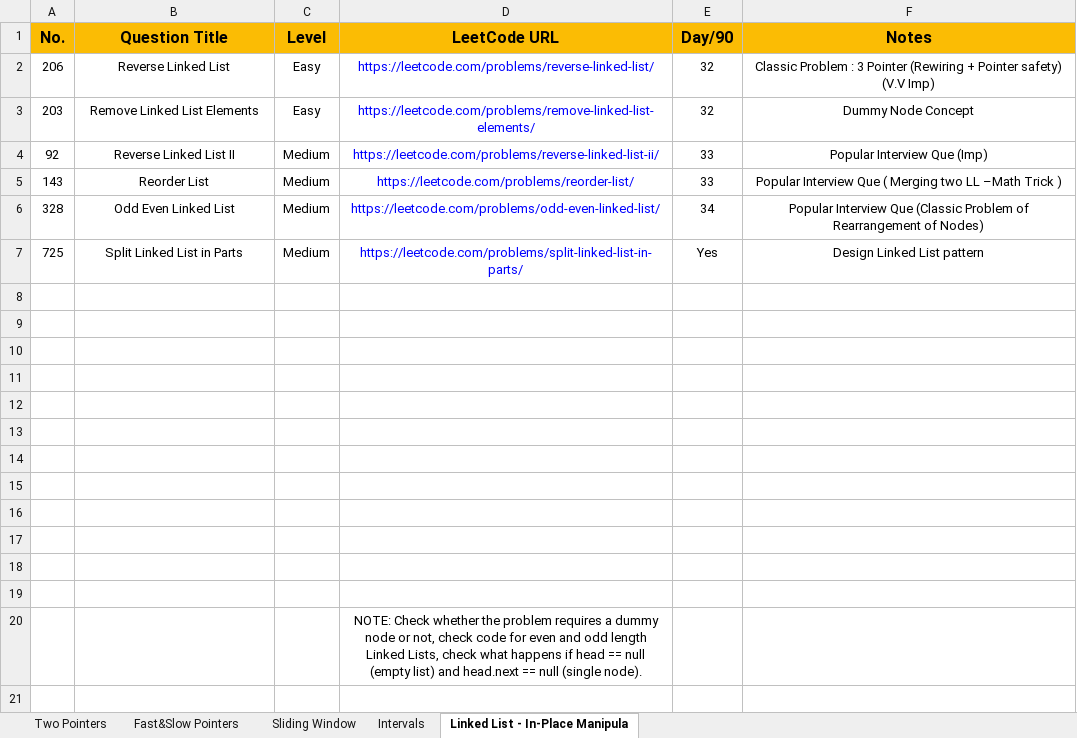
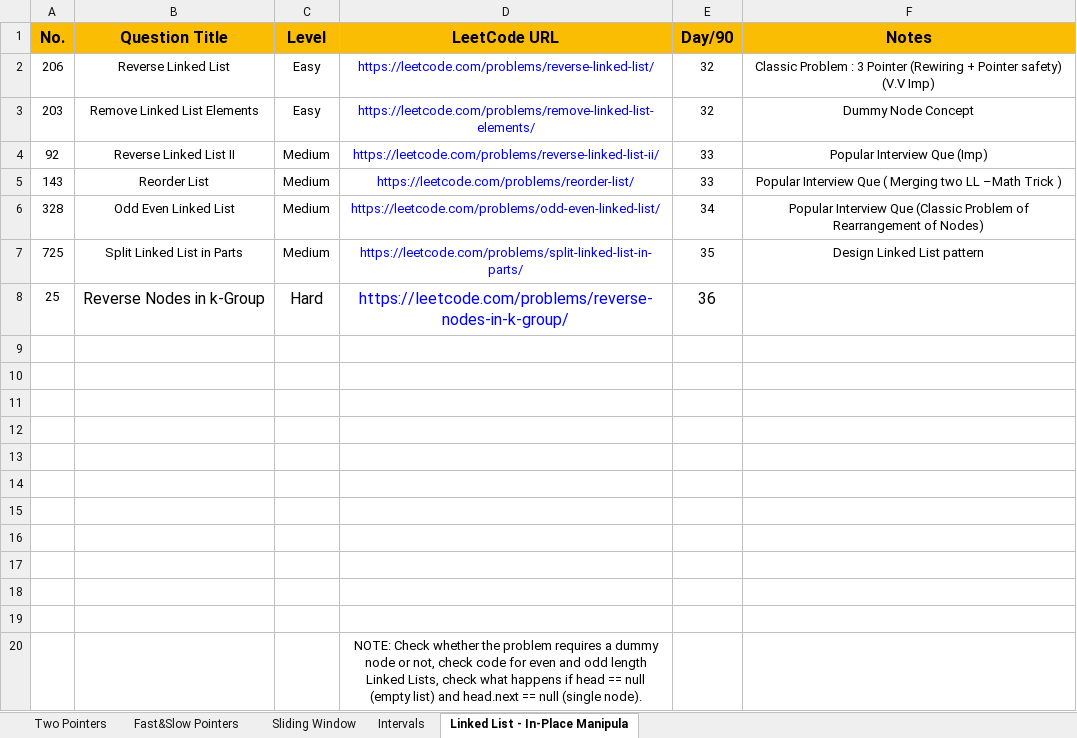
Before and after one commit to Samyak05/Java_learn_path, an Excel workbook: 3.Problems for Revision.xlsx, sheet Linked List - In-Place Manipula, drawn as a sheet; values as stored, in another font and other column widths than the file's, no borders; the diff names each change by its address in the sheet, - before the commit and + after, or states it on an @@ line.

```diff
--- a/3.Problems for Revision.xlsx (sheet Linked List - In-Place Manipula)
+++ b/3.Problems for Revision.xlsx (sheet Linked List - In-Place Manipula)
-E7 (Day/90): Yes
+E7 (Day/90): 35
-row 8: (empty)
+row 8: 25 | Reverse Nodes in k-Group | Hard | https://leetcode.com/problems/reverse-nodes-in-k-group/ | 36
```
Also changed, not shown: 2.Patterns Practice.xlsx, 1 other file.
